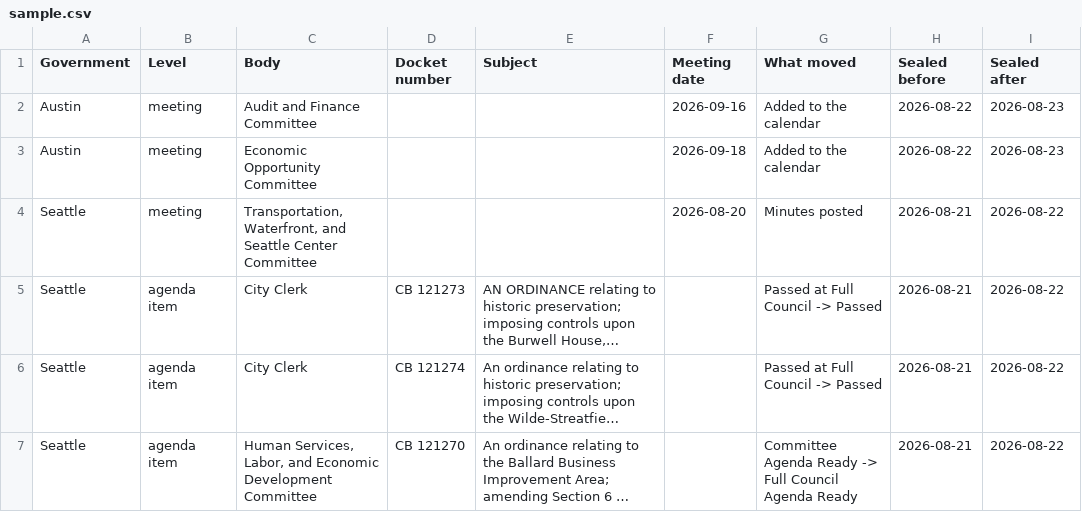
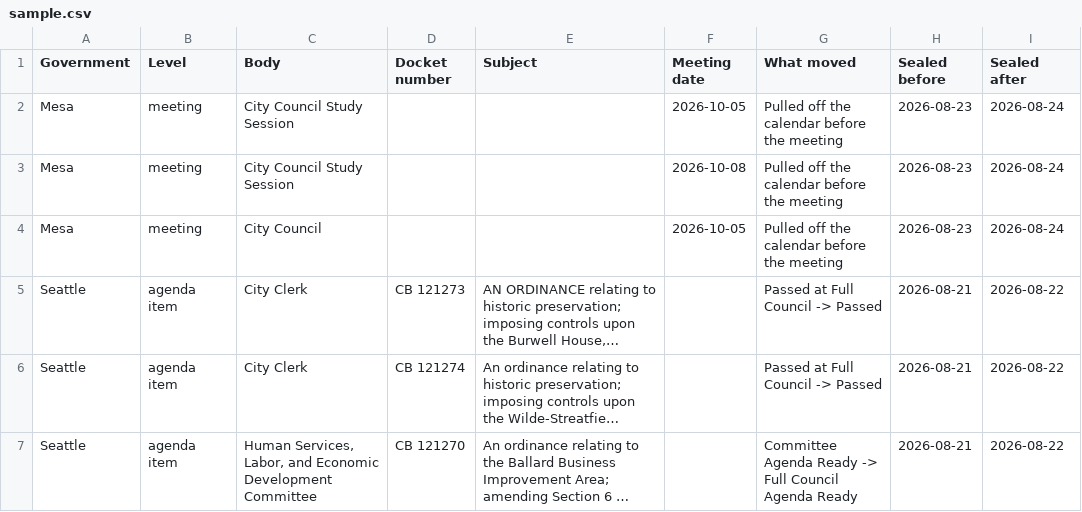
Before and after one commit to USTechAutomations/usta-paid-surfaces, a CSV file: families/civic-agenda/sample.csv, drawn as a sheet; only a part is shown; long unchanged cells end in …; removed rows and columns are numbered as before the commit, all else as after; the diff names each change by its address in the sheet, - before the commit and + after, or states it on an @@ line.

```diff
--- a/families/civic-agenda/sample.csv
+++ b/families/civic-agenda/sample.csv
-row 2: Austin | meeting | Audit and Finance Committee |  |  | 2026-09-16 | Added to the calendar | 2026-08-22 | 2026-08-23
-row 3: Austin | meeting | Economic Opportunity Committee |  |  | 2026-09-18 | Added to the calendar | 2026-08-22 | 2026-08-23
-row 4: Seattle | meeting | Transportation, Waterfront, and Seattle Center Committee |  |  | 2026-08-20 | Minutes posted | 2026-08-21 | 2026-08-22
+row 2: Mesa | meeting | City Council Study Session |  |  | 2026-10-05 | Pulled off the calendar before the meeting | 2026-08-23 | 2026-08-24
+row 3: Mesa | meeting | City Council Study Session |  |  | 2026-10-08 | Pulled off the calendar before the meeting | 2026-08-23 | 2026-08-24
+row 4: Mesa | meeting | City Council |  |  | 2026-10-05 | Pulled off the calendar before the meeting | 2026-08-23 | 2026-08-24
```
Also changed, not shown: families/ai-prices/sample.csv, 31 other files.
